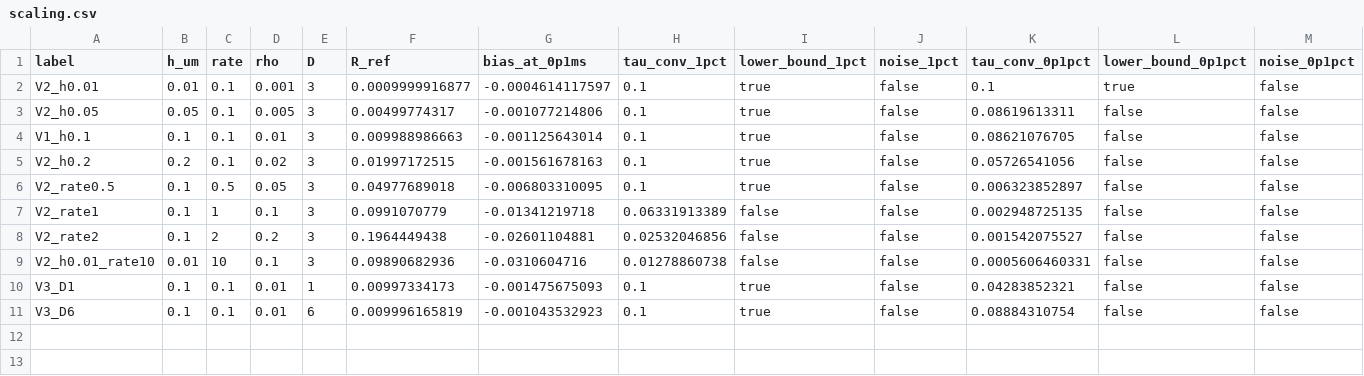
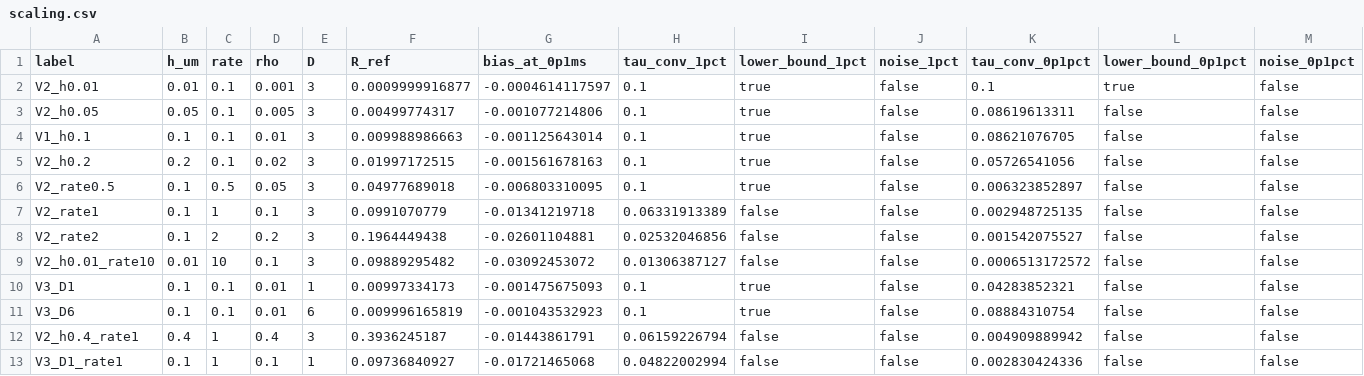
Before and after one commit to cristina1096/dMRI, a CSV file: research/results/phase2/p2_6_2_scaling/scaling.csv, drawn as a sheet.

```diff
--- a/research/results/phase2/p2_6_2_scaling/scaling.csv
+++ b/research/results/phase2/p2_6_2_scaling/scaling.csv
@@ -8,4 +8,6 @@ V2_rate1,0.1,1,0.1,3,0.0991070779,-0.01341219718,0.06331913389,false,false,0.002
 V2_rate2,0.1,2,0.2,3,0.1964449438,-0.02601104881,0.02532046856,false,false,0.001542075527,false,false
-V2_h0.01_rate10,0.01,10,0.1,3,0.09890682936,-0.0310604716,0.01278860738,false,false,0.0005606460331,false,false
+V2_h0.01_rate10,0.01,10,0.1,3,0.09889295482,-0.03092453072,0.01306387127,false,false,0.0006513172572,false,false
 V3_D1,0.1,0.1,0.01,1,0.00997334173,-0.001475675093,0.1,true,false,0.04283852321,false,false
 V3_D6,0.1,0.1,0.01,6,0.009996165819,-0.001043532923,0.1,true,false,0.08884310754,false,false
+V2_h0.4_rate1,0.4,1,0.4,3,0.3936245187,-0.01443861791,0.06159226794,false,false,0.004909889942,false,false
+V3_D1_rate1,0.1,1,0.1,1,0.09736840927,-0.01721465068,0.04822002994,false,false,0.002830424336,false,false
```
Also changed, not shown: research/results/phase2/p2_6_scan_V2_h0.01_rate10/scan.csv, 13 other files.
